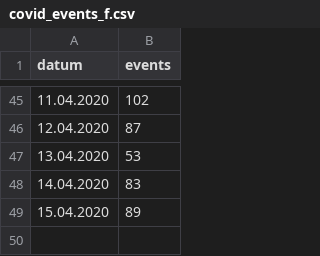
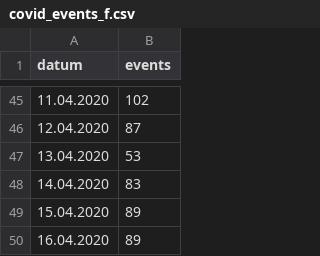
Before and after one commit to tobiaswildezahn/COVID-19-Modeling-v1, a CSV file: data/covid_events_f.csv, drawn as a sheet; only a part is shown, gaps mark what is left out; the diff names each change by its address in the sheet, - before the commit and + after, or states it on an @@ line.

Commit message:
Update covid_events_f.csv

```diff
--- a/data/covid_events_f.csv
+++ b/data/covid_events_f.csv
+row 50: 16.04.2020 | 89
```
